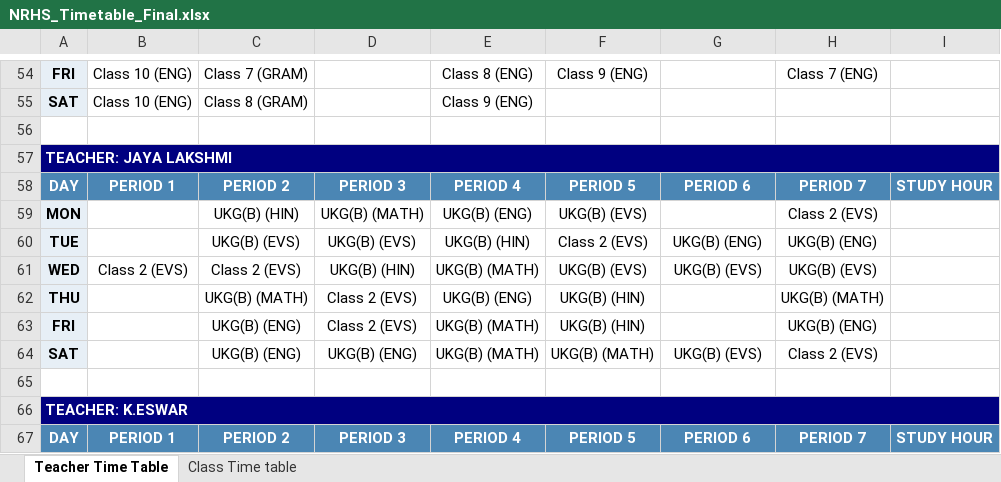
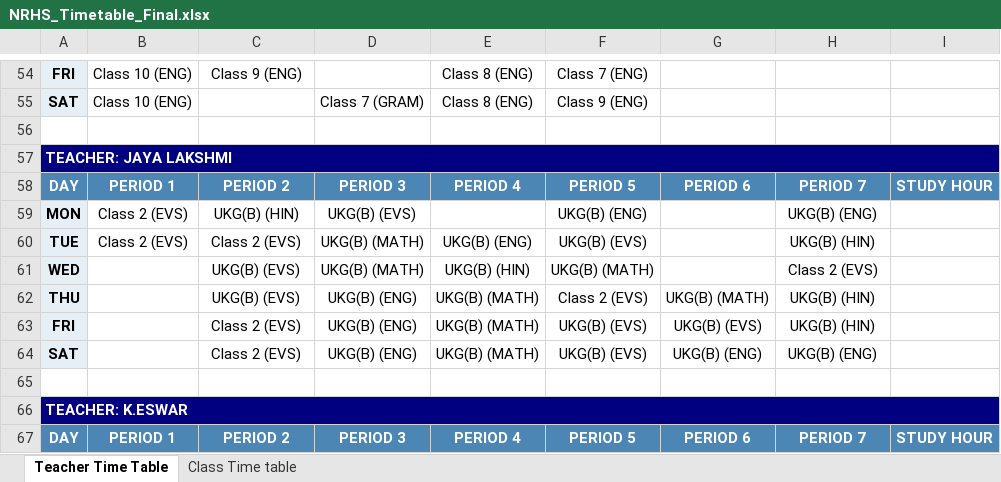
Before and after one commit to SudhakarPuppala/School_TimeTable, an Excel workbook: NRHS/Output/NRHS_Timetable_Final.xlsx, sheet Teacher Time Table, drawn as a sheet; only a part is shown, gaps mark what is left out; values as stored, in another font and other column widths than the file's, no borders; removed rows and columns are numbered as before the commit, all else as after; the diff covers the shown part only; the diff names each change by its address in the sheet, - before the commit and + after, or states it on an @@ line.

```diff
--- a/NRHS/Output/NRHS_Timetable_Final.xlsx (sheet Teacher Time Table)
+++ b/NRHS/Output/NRHS_Timetable_Final.xlsx (sheet Teacher Time Table)
-C54: Class 7 (GRAM)
+C54: Class 9 (ENG)
-F54: Class 9 (ENG)
+F54: Class 7 (ENG)
-H54: Class 7 (ENG)
+H54: (empty)
-C55: Class 8 (GRAM)
+C55: (empty)
-D55: (empty)
+D55: Class 7 (GRAM)
-E55: Class 9 (ENG)
+E55: Class 8 (ENG)
-F55: (empty)
+F55: Class 9 (ENG)
-B59: (empty)
+B59: Class 2 (EVS)
-D59: UKG(B) (MATH)
+D59: UKG(B) (EVS)
-E59: UKG(B) (ENG)
+E59: (empty)
-F59: UKG(B) (EVS)
+F59: UKG(B) (ENG)
-H59: Class 2 (EVS)
+H59: UKG(B) (ENG)
+row 60: TUE | Class 2 (EVS) | Class 2 (EVS) | UKG(B) (MATH) | UKG(B) (ENG) | UKG(B) (EVS) |  | UKG(B) (HIN)
+row 61: WED |  | UKG(B) (EVS) | UKG(B) (MATH) | UKG(B) (HIN) | UKG(B) (MATH) |  | Class 2 (EVS)
-A62: TUE
+A62: THU
-D62: UKG(B) (EVS)
+D62: UKG(B) (ENG)
-E62: UKG(B) (HIN)
+E62: UKG(B) (MATH)
-G62: UKG(B) (ENG)
+G62: UKG(B) (MATH)
-H62: UKG(B) (ENG)
+H62: UKG(B) (HIN)
-row 61: WED | Class 2 (EVS) | Class 2 (EVS) | UKG(B) (HIN) | UKG(B) (MATH) | UKG(B) (EVS) | UKG(B) (EVS) | UKG(B) (EVS)
-row 62: THU |  | UKG(B) (MATH) | Class 2 (EVS) | UKG(B) (ENG) | UKG(B) (HIN) |  | UKG(B) (MATH)
-C63:C64: UKG(B) (ENG)
+C63:C64: Class 2 (EVS)
-D63: Class 2 (EVS)
+D63: UKG(B) (ENG)
-F63: UKG(B) (HIN)
+F63: UKG(B) (EVS)
-G63: (empty)
+G63: UKG(B) (EVS)
-H63: UKG(B) (ENG)
+H63: UKG(B) (HIN)
-F64: UKG(B) (MATH)
+F64: UKG(B) (EVS)
-G64: UKG(B) (EVS)
+G64: UKG(B) (ENG)
-H64: Class 2 (EVS)
+H64: UKG(B) (ENG)
```
Also changed, not shown: 4 added rows, 4 removed rows, 465 edited cells and cell formats elsewhere in this sheet, sheet Class Time table, 1 other file.
